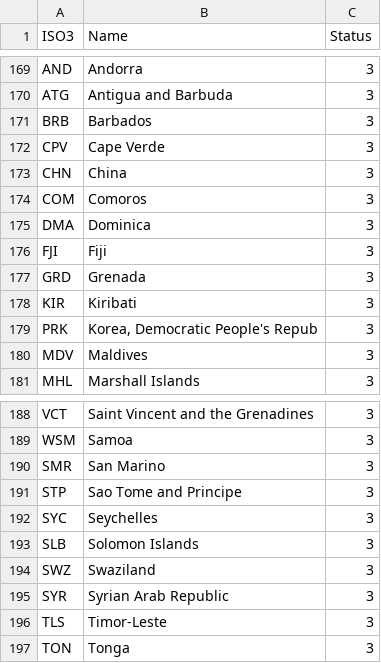
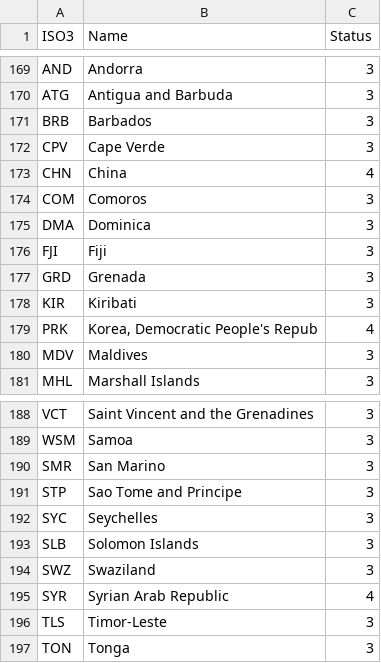
Before and after one commit to kss02281/MapFlix, a CSV file: frontend/public/vulnerability.csv, drawn as a sheet; only a part is shown, gaps mark what is left out.

```diff
--- a/frontend/public/vulnerability.csv
+++ b/frontend/public/vulnerability.csv
@@ -172,3 +172,3 @@ BRB,Barbados,3
 CPV,Cape Verde,3
-CHN,China,3
+CHN,China,4
 COM,Comoros,3
@@ -178,3 +178,3 @@ GRD,Grenada,3
 KIR,Kiribati,3
-PRK,"Korea, Democratic People's Repub",3
+PRK,"Korea, Democratic People's Repub",4
 MDV,Maldives,3
@@ -194,3 +194,3 @@ SLB,Solomon Islands,3
 SWZ,Swaziland,3
-SYR,Syrian Arab Republic,3
+SYR,Syrian Arab Republic,4
 TLS,Timor-Leste,3
```
Also changed, not shown: 8 other files.
